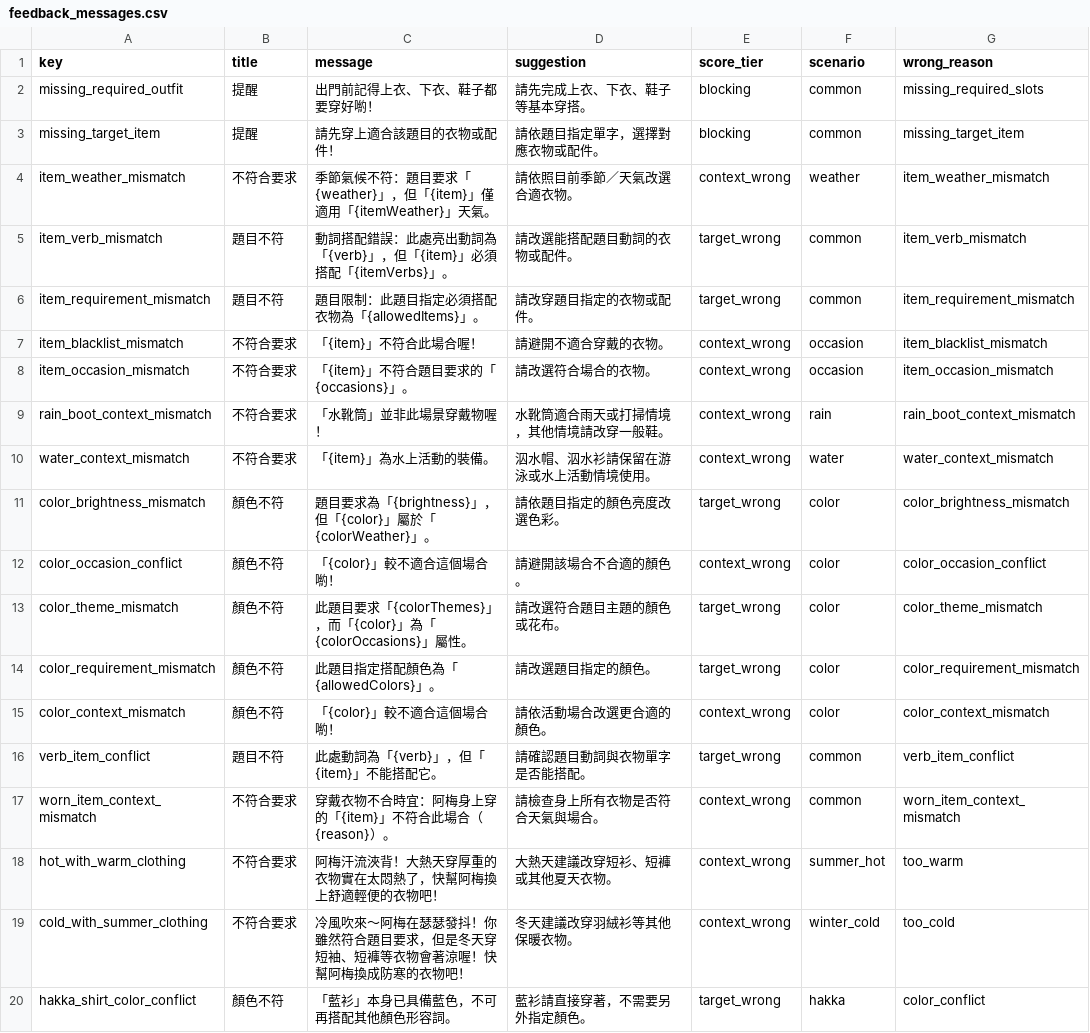
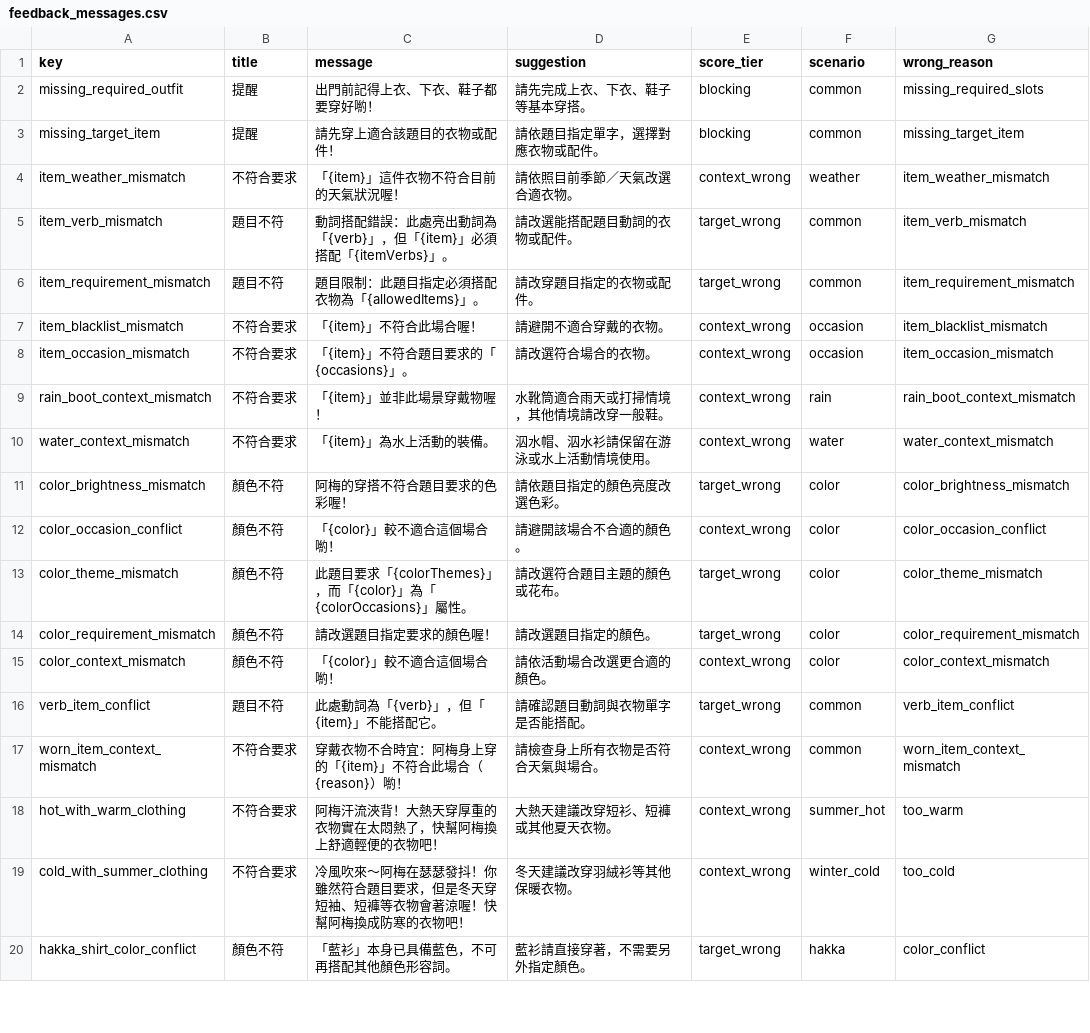
Before and after one commit to coinai55741-cyber/fukuchange-v2, a CSV file: data/quiz/feedback_messages.csv, drawn as a sheet; only a part is shown; the diff covers the shown part only.

Commit message:
feat: refine feedback messages for wedding and festive occasions

```diff
--- a/data/quiz/feedback_messages.csv
+++ b/data/quiz/feedback_messages.csv
@@ -3,3 +3,3 @@
 "missing_target_item","提醒","請先穿上適合該題目的衣物或配件！","請依題目指定單字，選擇對應衣物或配件。","blocking","common","missing_target_item"
-"item_weather_mismatch","不符合要求","季節氣候不符：題目要求「{weather}」，但「{item}」僅適用「{itemWeather}」天氣。","請依照目前季節／天氣改選合適衣物。","context_wrong","weather","item_weather_mismatch"
+"item_weather_mismatch","不符合要求","「{item}」這件衣物不符合目前的天氣狀況喔！","請依照目前季節／天氣改選合適衣物。","context_wrong","weather","item_weather_mismatch"
 "item_verb_mismatch","題目不符","動詞搭配錯誤：此處亮出動詞為「{verb}」，但「{item}」必須搭配「{itemVerbs}」。","請改選能搭配題目動詞的衣物或配件。","target_wrong","common","item_verb_mismatch"
@@ -8,11 +8,11 @@
 "item_occasion_mismatch","不符合要求","「{item}」不符合題目要求的「{occasions}」。","請改選符合場合的衣物。","context_wrong","occasion","item_occasion_mismatch"
-"rain_boot_context_mismatch","不符合要求","「水靴筒」並非此場景穿戴物喔！","水靴筒適合雨天或打掃情境，其他情境請改穿一般鞋。","context_wrong","rain","rain_boot_context_mismatch"
+"rain_boot_context_mismatch","不符合要求","「{item}」並非此場景穿戴物喔！","水靴筒適合雨天或打掃情境，其他情境請改穿一般鞋。","context_wrong","rain","rain_boot_context_mismatch"
 "water_context_mismatch","不符合要求","「{item}」為水上活動的裝備。","泅水帽、泅水衫請保留在游泳或水上活動情境使用。","context_wrong","water","water_context_mismatch"
-"color_brightness_mismatch","顏色不符","題目要求為「{brightness}」，但「{color}」屬於「{colorWeather}」。","請依題目指定的顏色亮度改選色彩。","target_wrong","color","color_brightness_mismatch"
+"color_brightness_mismatch","顏色不符","阿梅的穿搭不符合題目要求的色彩喔！","請依題目指定的顏色亮度改選色彩。","target_wrong","color","color_brightness_mismatch"
 "color_occasion_conflict","顏色不符","「{color}」較不適合這個場合喲！","請避開該場合不合適的顏色。","context_wrong","color","color_occasion_conflict"
 "color_theme_mismatch","顏色不符","此題目要求「{colorThemes}」，而「{color}」為「{colorOccasions}」屬性。","請改選符合題目主題的顏色或花布。","target_wrong","color","color_theme_mismatch"
-"color_requirement_mismatch","顏色不符","此題目指定搭配顏色為「{allowedColors}」。","請改選題目指定的顏色。","target_wrong","color","color_requirement_mismatch"
+"color_requirement_mismatch","顏色不符","請改選題目指定要求的顏色喔！","請改選題目指定的顏色。","target_wrong","color","color_requirement_mismatch"
 "color_context_mismatch","顏色不符","「{color}」較不適合這個場合喲！","請依活動場合改選更合適的顏色。","context_wrong","color","color_context_mismatch"
 "verb_item_conflict","題目不符","此處動詞為「{verb}」，但「{item}」不能搭配它。","請確認題目動詞與衣物單字是否能搭配。","target_wrong","common","verb_item_conflict"
-"worn_item_context_mismatch","不符合要求","穿戴衣物不合時宜：阿梅身上穿的「{item}」不符合此場合（{reason}）。","請檢查身上所有衣物是否符合天氣與場合。","context_wrong","common","worn_item_context_mismatch"
+"worn_item_context_mismatch","不符合要求","穿戴衣物不合時宜：阿梅身上穿的「{item}」不符合此場合（{reason}）喲！","請檢查身上所有衣物是否符合天氣與場合。","context_wrong","common","worn_item_context_mismatch"
 "hot_with_warm_clothing","不符合要求","阿梅汗流浹背！大熱天穿厚重的衣物實在太悶熱了，快幫阿梅換上舒適輕便的衣物吧！","大熱天建議改穿短衫、短褲或其他夏天衣物。","context_wrong","summer_hot","too_warm"
```
Also changed, not shown: 2 added rows, 2 removed rows and 2 edited cells elsewhere in this file, 1 other file.
